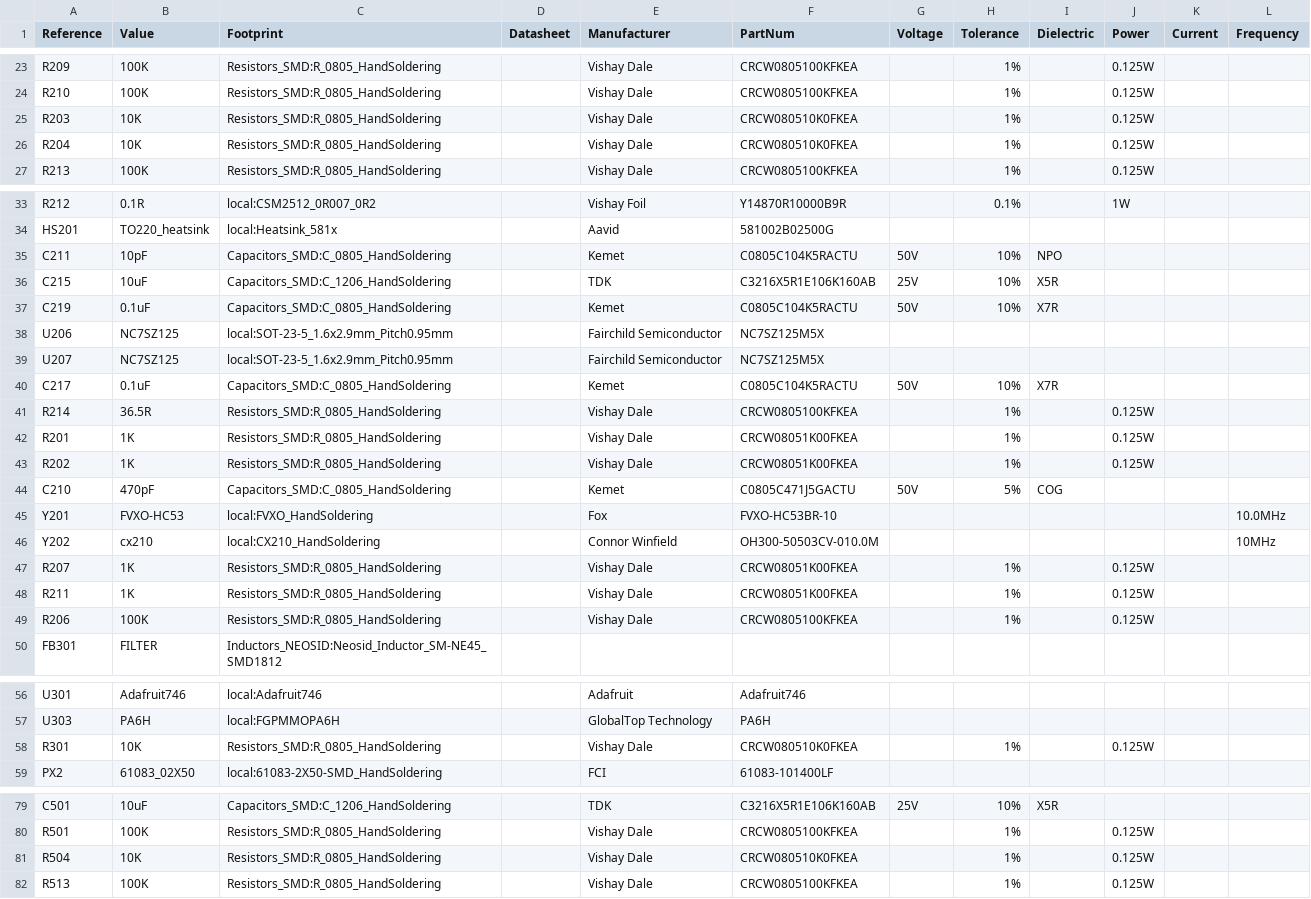
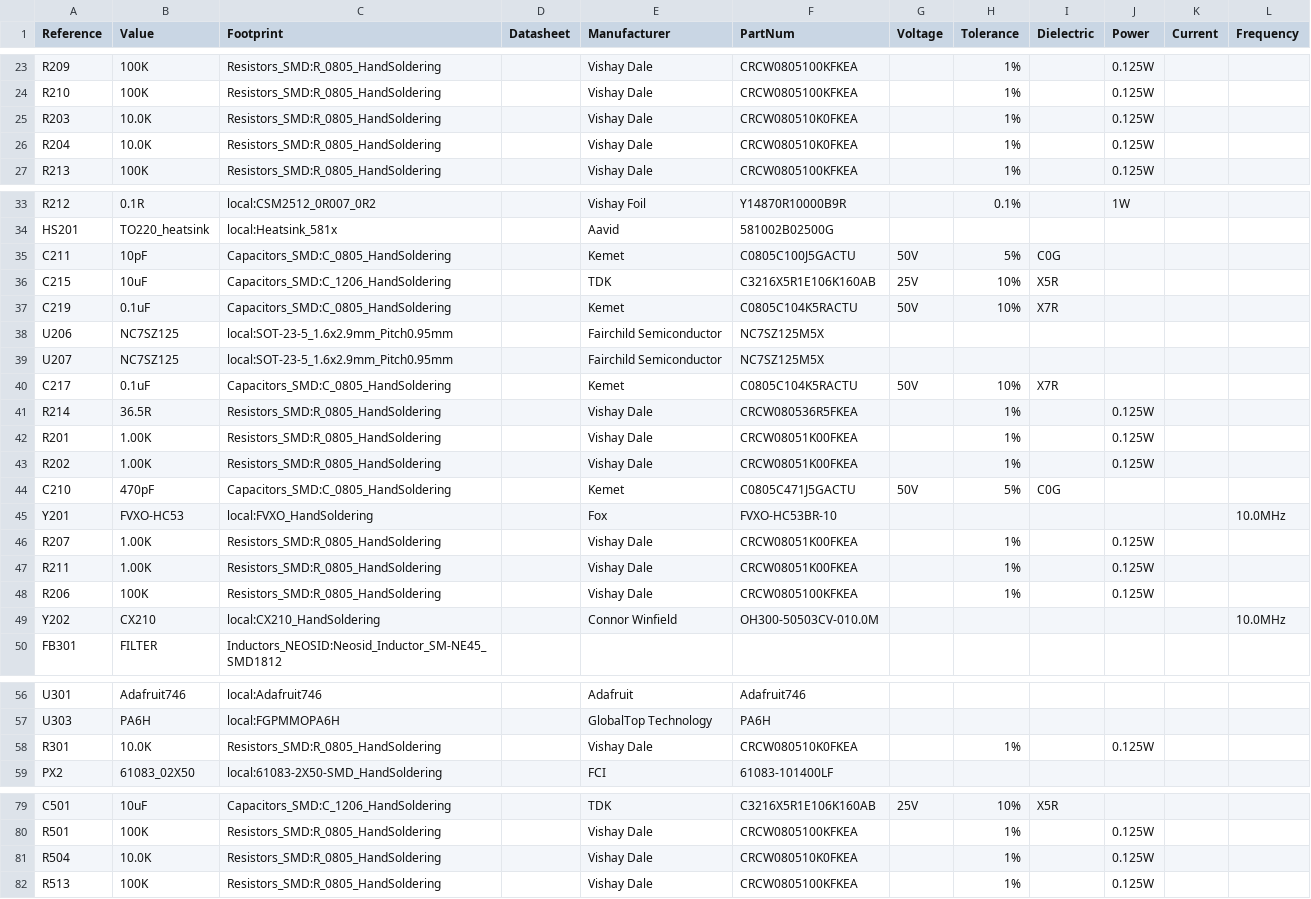
Before and after one commit to dsun7c4/ntpserver-kicad, a CSV file: clock/clock.csv, drawn as a sheet; only a part is shown, gaps mark what is left out; the diff covers the shown part only.

```diff
--- a/clock/clock.csv
+++ b/clock/clock.csv
@@ -24,4 +24,4 @@ R209,100K,Resistors_SMD:R_0805_HandSoldering,,Vishay Dale,CRCW0805100KFKEA,,1%,,
 R210,100K,Resistors_SMD:R_0805_HandSoldering,,Vishay Dale,CRCW0805100KFKEA,,1%,,0.125W,,
-R203,10K,Resistors_SMD:R_0805_HandSoldering,,Vishay Dale,CRCW080510K0FKEA,,1%,,0.125W,,
-R204,10K,Resistors_SMD:R_0805_HandSoldering,,Vishay Dale,CRCW080510K0FKEA,,1%,,0.125W,,
+R203,10.0K,Resistors_SMD:R_0805_HandSoldering,,Vishay Dale,CRCW080510K0FKEA,,1%,,0.125W,,
+R204,10.0K,Resistors_SMD:R_0805_HandSoldering,,Vishay Dale,CRCW080510K0FKEA,,1%,,0.125W,,
 R213,100K,Resistors_SMD:R_0805_HandSoldering,,Vishay Dale,CRCW0805100KFKEA,,1%,,0.125W,,
@@ -34,3 +34,3 @@ R212,0.1R,local:CSM2512_0R007_0R2,,Vishay Foil,Y14870R10000B9R,,0.1%,,1W,,
 HS201,TO220_heatsink,local:Heatsink_581x,,Aavid,581002B02500G,,,,,,
-C211,10pF,Capacitors_SMD:C_0805_HandSoldering,,Kemet,C0805C104K5RACTU,50V,10%,NPO,,,
+C211,10pF,Capacitors_SMD:C_0805_HandSoldering,,Kemet,C0805C100J5GACTU,50V,5%,C0G,,,
 C215,10uF,Capacitors_SMD:C_1206_HandSoldering,,TDK,C3216X5R1E106K160AB,25V,10%,X5R,,,
@@ -40,11 +40,11 @@ U207,NC7SZ125,local:SOT-23-5_1.6x2.9mm_Pitch0.95mm,,Fairchild Semiconductor,NC7S
 C217,0.1uF,Capacitors_SMD:C_0805_HandSoldering,,Kemet,C0805C104K5RACTU,50V,10%,X7R,,,
-R214,36.5R,Resistors_SMD:R_0805_HandSoldering,,Vishay Dale,CRCW0805100KFKEA,,1%,,0.125W,,
-R201,1K,Resistors_SMD:R_0805_HandSoldering,,Vishay Dale,CRCW08051K00FKEA,,1%,,0.125W,,
-R202,1K,Resistors_SMD:R_0805_HandSoldering,,Vishay Dale,CRCW08051K00FKEA,,1%,,0.125W,,
-C210,470pF,Capacitors_SMD:C_0805_HandSoldering,,Kemet,C0805C471J5GACTU,50V,5%,COG,,,
+R214,36.5R,Resistors_SMD:R_0805_HandSoldering,,Vishay Dale,CRCW080536R5FKEA,,1%,,0.125W,,
+R201,1.00K,Resistors_SMD:R_0805_HandSoldering,,Vishay Dale,CRCW08051K00FKEA,,1%,,0.125W,,
+R202,1.00K,Resistors_SMD:R_0805_HandSoldering,,Vishay Dale,CRCW08051K00FKEA,,1%,,0.125W,,
+C210,470pF,Capacitors_SMD:C_0805_HandSoldering,,Kemet,C0805C471J5GACTU,50V,5%,C0G,,,
 Y201,FVXO-HC53,local:FVXO_HandSoldering,,Fox,FVXO-HC53BR-10,,,,,,10.0MHz
-Y202,cx210,local:CX210_HandSoldering,,Connor Winfield,OH300-50503CV-010.0M,,,,,,10MHz
-R207,1K,Resistors_SMD:R_0805_HandSoldering,,Vishay Dale,CRCW08051K00FKEA,,1%,,0.125W,,
-R211,1K,Resistors_SMD:R_0805_HandSoldering,,Vishay Dale,CRCW08051K00FKEA,,1%,,0.125W,,
+R207,1.00K,Resistors_SMD:R_0805_HandSoldering,,Vishay Dale,CRCW08051K00FKEA,,1%,,0.125W,,
+R211,1.00K,Resistors_SMD:R_0805_HandSoldering,,Vishay Dale,CRCW08051K00FKEA,,1%,,0.125W,,
 R206,100K,Resistors_SMD:R_0805_HandSoldering,,Vishay Dale,CRCW0805100KFKEA,,1%,,0.125W,,
+Y202,CX210,local:CX210_HandSoldering,,Connor Winfield,OH300-50503CV-010.0M,,,,,,10.0MHz
 FB301,FILTER,Inductors_NEOSID:Neosid_Inductor_SM-NE45_SMD1812,
@@ -57,3 +57,3 @@ U301,Adafruit746,local:Adafruit746,,Adafruit,Adafruit746,,,,,,
 U303,PA6H,local:FGPMMOPA6H,,GlobalTop Technology,PA6H,,,,,,
-R301,10K,Resistors_SMD:R_0805_HandSoldering,,Vishay Dale,CRCW080510K0FKEA,,1%,,0.125W,,
+R301,10.0K,Resistors_SMD:R_0805_HandSoldering,,Vishay Dale,CRCW080510K0FKEA,,1%,,0.125W,,
 PX2,61083_02X50,local:61083-2X50-SMD_HandSoldering,,FCI,61083-101400LF,,,,,,
@@ -80,3 +80,3 @@ C501,10uF,Capacitors_SMD:C_1206_HandSoldering,,TDK,C3216X5R1E106K160AB,25V,10%,X
 R501,100K,Resistors_SMD:R_0805_HandSoldering,,Vishay Dale,CRCW0805100KFKEA,,1%,,0.125W,,
-R504,10K,Resistors_SMD:R_0805_HandSoldering,,Vishay Dale,CRCW080510K0FKEA,,1%,,0.125W,,
+R504,10.0K,Resistors_SMD:R_0805_HandSoldering,,Vishay Dale,CRCW080510K0FKEA,,1%,,0.125W,,
 R513,100K,Resistors_SMD:R_0805_HandSoldering,,Vishay Dale,CRCW0805100KFKEA,,1%,,0.125W,,
```
Also changed, not shown: 13 edited cells elsewhere in this file, 8 other files.
